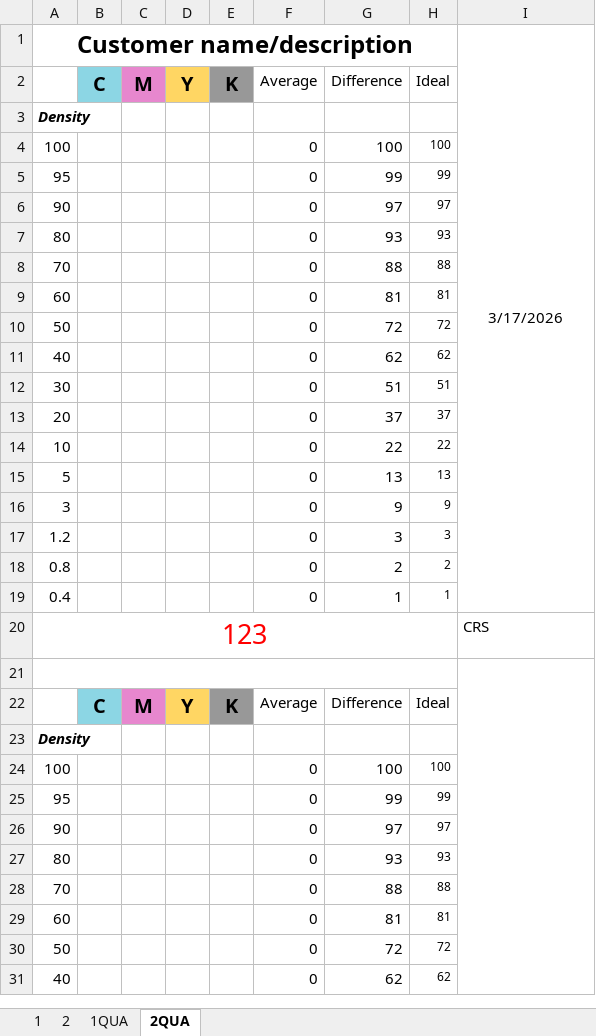
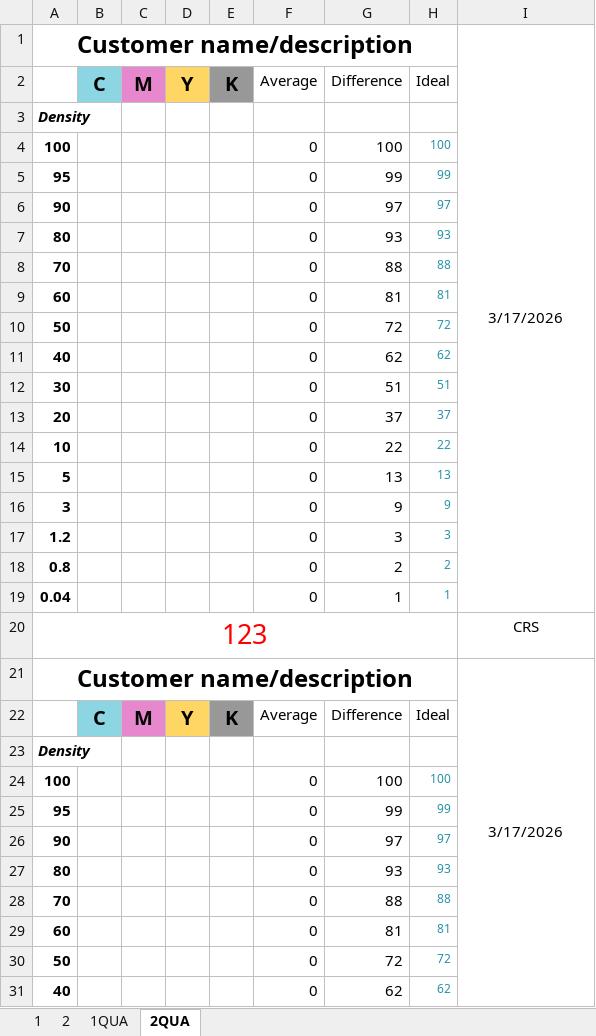
Before and after one commit to rgb-b/xrite-export, an Excel workbook: Reading-excel-chart-template.xlsx, sheet 2QUA, drawn as a sheet; only a part is shown; values as stored, in another font and other column widths than the file's, no borders; the diff covers the shown part only; the diff names each change by its address in the sheet, - before the commit and + after, or states it on an @@ line.

```diff
--- a/Reading-excel-chart-template.xlsx (sheet 2QUA)
+++ b/Reading-excel-chart-template.xlsx (sheet 2QUA)
-A4:A19 bold: off
+A4:A19 bold: on
-H4:H19 text colour: black
+H4:H19 text colour: #2791A6
-A19: 0.4
+A19: 0.04
-I20 alignment: left
+I20 alignment: center
-row 21: (empty)
+row 21: Customer name/description |  |  |  |  |  |  |  | 3/17/2026
-A24:A31 bold: off
+A24:A31 bold: on
-H24:H31 text colour: black
+H24:H31 text colour: #2791A6
```
Also changed, not shown: 1 edited cell and cell formats elsewhere in this sheet, sheet 2, sheet 1QUA, sheet 1.
